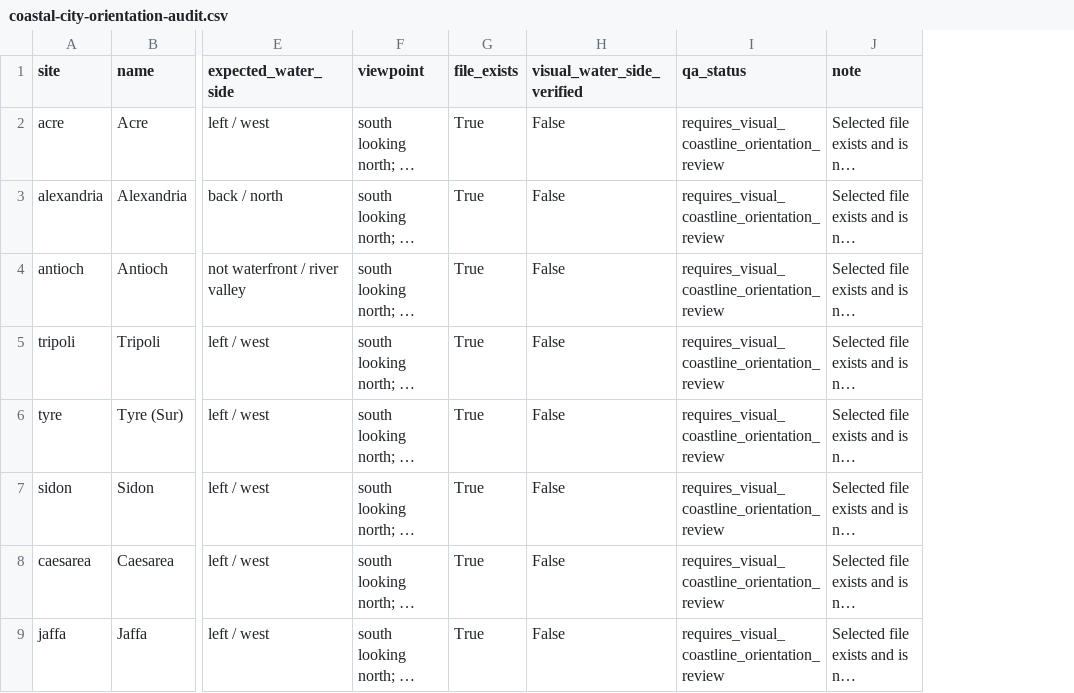
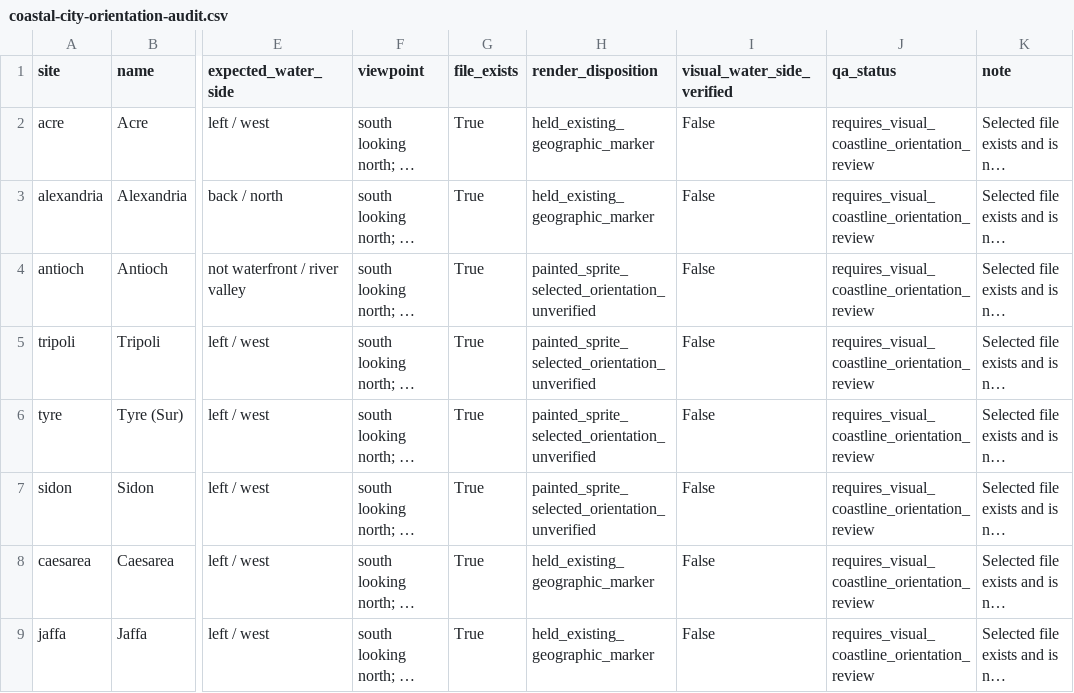
Before and after one commit to 1-tok/crusadersmap, a CSV file: reports/rebuild-2026-11-12/coastal-city-orientation-audit.csv, drawn as a sheet; only a part is shown, gaps mark what is left out; long unchanged cells end in …; the diff names each change by its address in the sheet, - before the commit and + after, or states it on an @@ line.

```diff
--- a/reports/rebuild-2026-11-12/coastal-city-orientation-audit.csv
+++ b/reports/rebuild-2026-11-12/coastal-city-orientation-audit.csv
+column H (render_disposition), rows 2-9: held_existing_geographic_marker | held_existing_geographic_marker | painted_sprite_selected_orientation_unverified | painted_sprite_selected_orientation_unverified | painted_sprite_selected_orientation_unverified | painted_sprite_selected_orientation_unverified | held_existing_geographic_marker | held_existing_geographic_marker
```
Also changed, not shown: 11 other files.
